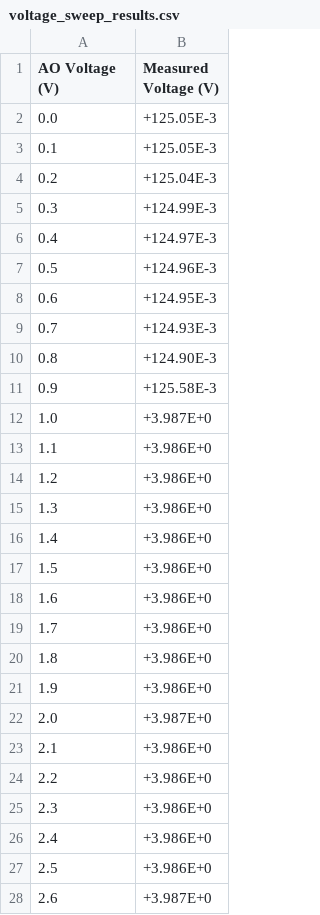
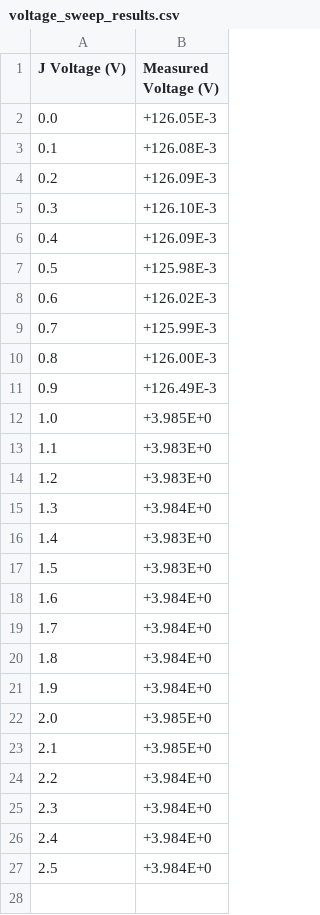
Before and after one commit to JorgeBec/flipflop_characterization_project, a CSV file: voltage_sweep_results.csv, drawn as a sheet; only a part is shown; the diff covers the shown part only.

Commit message:
Sweep Voltage for Detect 1 update

```diff
--- a/voltage_sweep_results.csv
+++ b/voltage_sweep_results.csv
@@ -1,28 +1,27 @@
-AO Voltage (V),Measured Voltage (V)
-0.0,+125.05E-3
-0.1,+125.05E-3
-0.2,+125.04E-3
-0.3,+124.99E-3
-0.4,+124.97E-3
-0.5,+124.96E-3
-0.6,+124.95E-3
-0.7,+124.93E-3
-0.8,+124.90E-3
-0.9,+125.58E-3
-1.0,+3.987E+0
-1.1,+3.986E+0
-1.2,+3.986E+0
-1.3,+3.986E+0
-1.4,+3.986E+0
-1.5,+3.986E+0
-1.6,+3.986E+0
-1.7,+3.986E+0
-1.8,+3.986E+0
-1.9,+3.986E+0
-2.0,+3.987E+0
-2.1,+3.986E+0
-2.2,+3.986E+0
-2.3,+3.986E+0
-2.4,+3.986E+0
-2.5,+3.986E+0
-2.6,+3.987E+0
+J Voltage (V),Measured Voltage (V)
+0.0,+126.05E-3
+0.1,+126.08E-3
+0.2,+126.09E-3
+0.3,+126.10E-3
+0.4,+126.09E-3
+0.5,+125.98E-3
+0.6,+126.02E-3
+0.7,+125.99E-3
+0.8,+126.00E-3
+0.9,+126.49E-3
+1.0,+3.985E+0
+1.1,+3.983E+0
+1.2,+3.983E+0
+1.3,+3.984E+0
+1.4,+3.983E+0
+1.5,+3.983E+0
+1.6,+3.984E+0
+1.7,+3.984E+0
+1.8,+3.984E+0
+1.9,+3.984E+0
+2.0,+3.985E+0
+2.1,+3.985E+0
+2.2,+3.984E+0
+2.3,+3.984E+0
+2.4,+3.984E+0
+2.5,+3.984E+0
```
Also changed, not shown: 24 removed rows elsewhere in this file, 5 other files.
